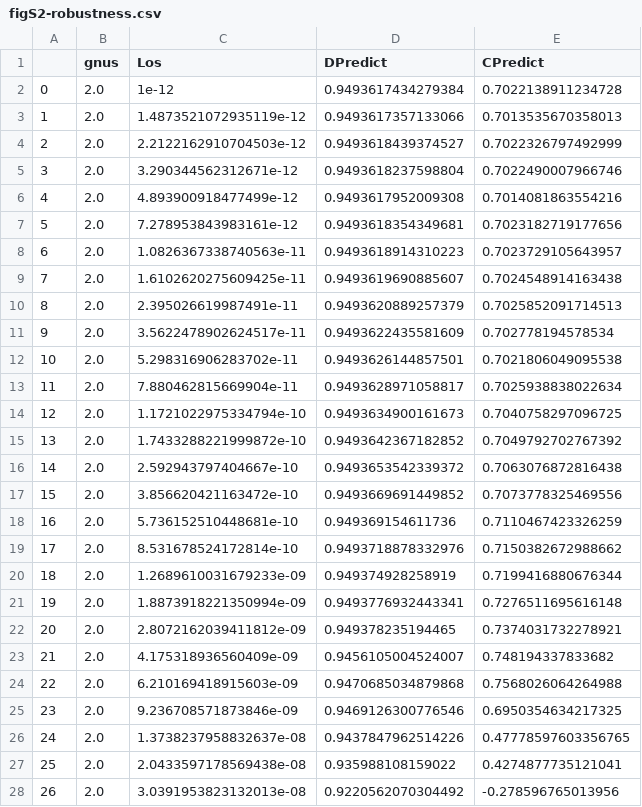
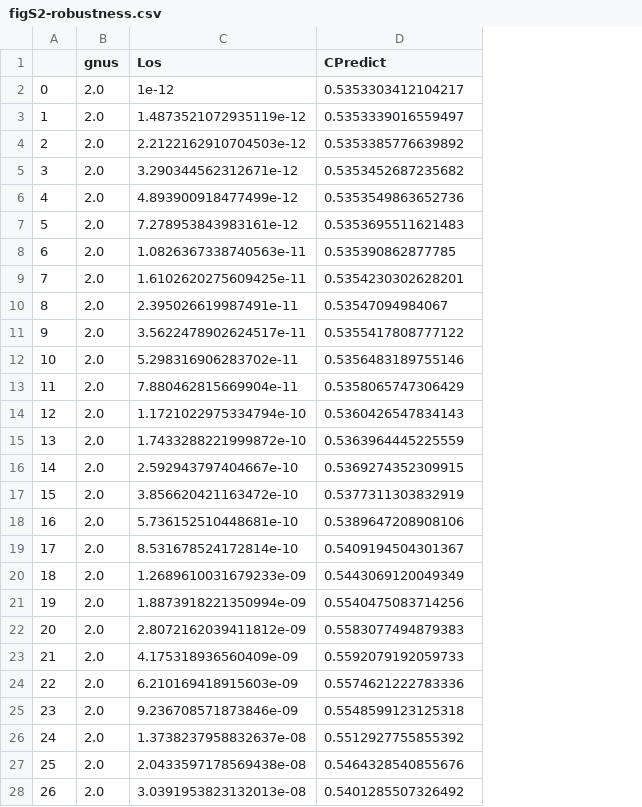
Before and after one commit to meyer-lab/FcgR-binding, a CSV file: recepmod/data/figS2-robustness.csv, drawn as a sheet; only a part is shown; removed rows and columns are numbered as before the commit, all else as after; the diff covers the shown part only; the diff names each change by its address in the sheet, - before the commit and + after, or states it on an @@ line.

```diff
--- a/recepmod/data/figS2-robustness.csv
+++ b/recepmod/data/figS2-robustness.csv
-column D (DPredict), rows 2-28: 0.9493617434279384 | 0.9493617357133066 | 0.9493618439374527 | 0.9493618237598804 | 0.9493617952009308 | 0.9493618354349681 | 0.9493618914310223 | 0.9493619690885607 | 0.9493620889257379 | 0.9493622435581609 | 0.9493626144857501 | 0.9493628971058817 | 0.9493634900161673 | 0.9493642367182852 | 0.9493653542339372 | 0.9493669691449852 | 0.949369154611736 | 0.9493718878332976 | 0.949374928258919 | 0.9493776932443341 | 0.949378235194465 | 0.9456105004524007 | 0.9470685034879868 | 0.9469126300776546 | 0.9437847962514226 | 0.935988108159022 | 0.9220562070304492
-D2 (CPredict): 0.7022138911234728
+D2 (CPredict): 0.5353303412104217
-D3 (CPredict): 0.7013535670358013
+D3 (CPredict): 0.5353339016559497
-D4 (CPredict): 0.7022326797492999
+D4 (CPredict): 0.5353385776639892
-D5 (CPredict): 0.7022490007966746
+D5 (CPredict): 0.5353452687235682
-D6 (CPredict): 0.7014081863554216
+D6 (CPredict): 0.5353549863652736
-D7 (CPredict): 0.7023182719177656
+D7 (CPredict): 0.5353695511621483
-D8 (CPredict): 0.7023729105643957
+D8 (CPredict): 0.535390862877785
-D9 (CPredict): 0.7024548914163438
+D9 (CPredict): 0.5354230302628201
-D10 (CPredict): 0.7025852091714513
+D10 (CPredict): 0.53547094984067
-D11 (CPredict): 0.702778194578534
+D11 (CPredict): 0.5355417808777122
-D12 (CPredict): 0.7021806049095538
+D12 (CPredict): 0.5356483189755146
-D13 (CPredict): 0.7025938838022634
+D13 (CPredict): 0.5358065747306429
-D14 (CPredict): 0.7040758297096725
+D14 (CPredict): 0.5360426547834143
-D15 (CPredict): 0.7049792702767392
+D15 (CPredict): 0.5363964445225559
-D16 (CPredict): 0.7063076872816438
+D16 (CPredict): 0.5369274352309915
-D17 (CPredict): 0.7073778325469556
+D17 (CPredict): 0.5377311303832919
-D18 (CPredict): 0.7110467423326259
+D18 (CPredict): 0.5389647208908106
-D19 (CPredict): 0.7150382672988662
+D19 (CPredict): 0.5409194504301367
-D20 (CPredict): 0.7199416880676344
+D20 (CPredict): 0.5443069120049349
-D21 (CPredict): 0.7276511695616148
+D21 (CPredict): 0.5540475083714256
-D22 (CPredict): 0.7374031732278921
+D22 (CPredict): 0.5583077494879383
-D23 (CPredict): 0.748194337833682
+D23 (CPredict): 0.5592079192059733
-D24 (CPredict): 0.7568026064264988
+D24 (CPredict): 0.5574621222783336
-D25 (CPredict): 0.6950354634217325
+D25 (CPredict): 0.5548599123125318
-D26 (CPredict): 0.47778597603356765
+D26 (CPredict): 0.5512927755855392
-D27 (CPredict): 0.4274877735121041
+D27 (CPredict): 0.5464328540855676
-D28 (CPredict): -0.278596765013956
+D28 (CPredict): 0.5401285507326492
```
Also changed, not shown: 63 edited cells elsewhere in this file, 5 other files.
